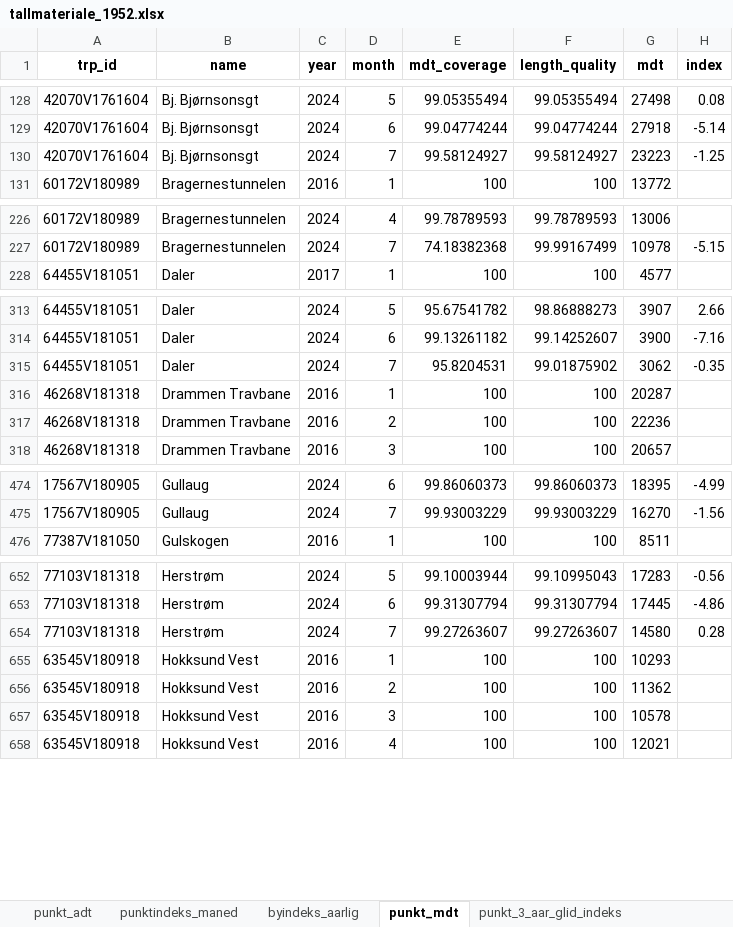
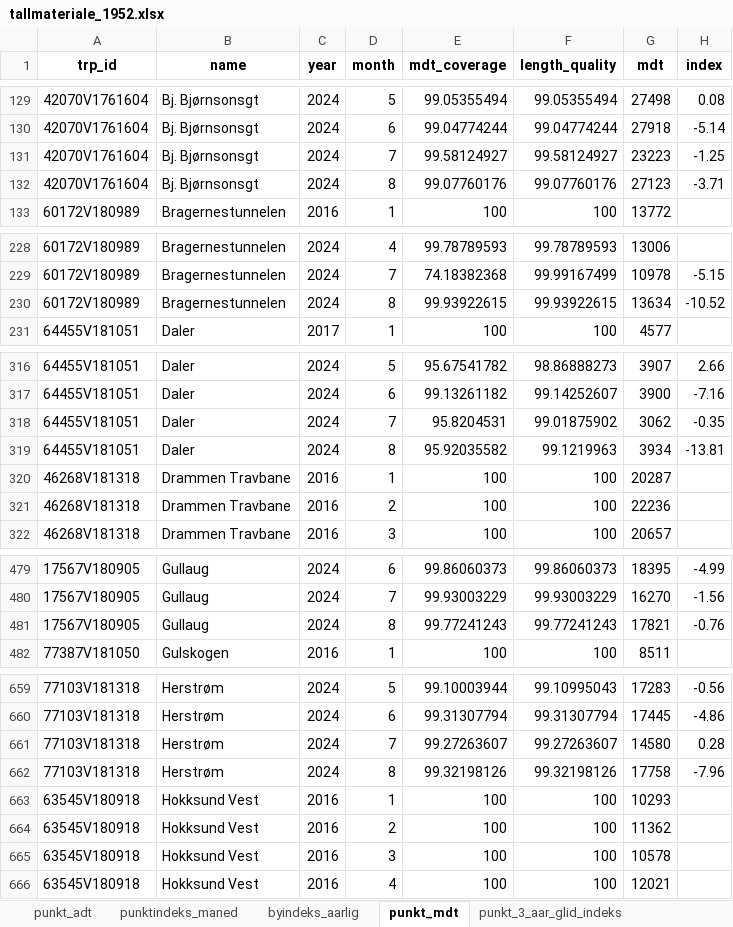
Before and after one commit to snohan/byindeks, an Excel workbook: data_indexpoints_tidy/tallmateriale_1952.xlsx, sheet punkt_mdt, drawn as a sheet; only a part is shown, gaps mark what is left out; values as stored, in another font and other column widths than the file's, no borders; the diff covers the shown part only; the diff names each change by its address in the sheet, - before the commit and + after, or states it on an @@ line.

```diff
--- a/data_indexpoints_tidy/tallmateriale_1952.xlsx (sheet punkt_mdt)
+++ b/data_indexpoints_tidy/tallmateriale_1952.xlsx (sheet punkt_mdt)
+row 132: 42070V1761604 | Bj. Bjørnsonsgt | 2024 | 8 | 99.07760176 | 99.07760176 | 27123 | -3.71
+row 230: 60172V180989 | Bragernestunnelen | 2024 | 8 | 99.93922615 | 99.93922615 | 13634 | -10.52
+row 319: 64455V181051 | Daler | 2024 | 8 | 95.92035582 | 99.1219963 | 3934 | -13.81
+row 481: 17567V180905 | Gullaug | 2024 | 8 | 99.77241243 | 99.77241243 | 17821 | -0.76
+row 662: 77103V181318 | Herstrøm | 2024 | 8 | 99.32198126 | 99.32198126 | 17758 | -7.96
```
Also changed, not shown: 20 added rows elsewhere in this sheet, sheet punkt_3_aar_glid_indeks, sheet punktindeks_maned, sheet by_3_aar_glid_indeks, sheet by_2_aar_glid_indeks, sheet by_1_aar_glid_indeks, sheet byindeks_aarlig, data_indexpoints_tidy/tallmateriale_16952.xlsx, data_indexpoints_tidy/tallmateriale_952.xlsx, 5 other files.
